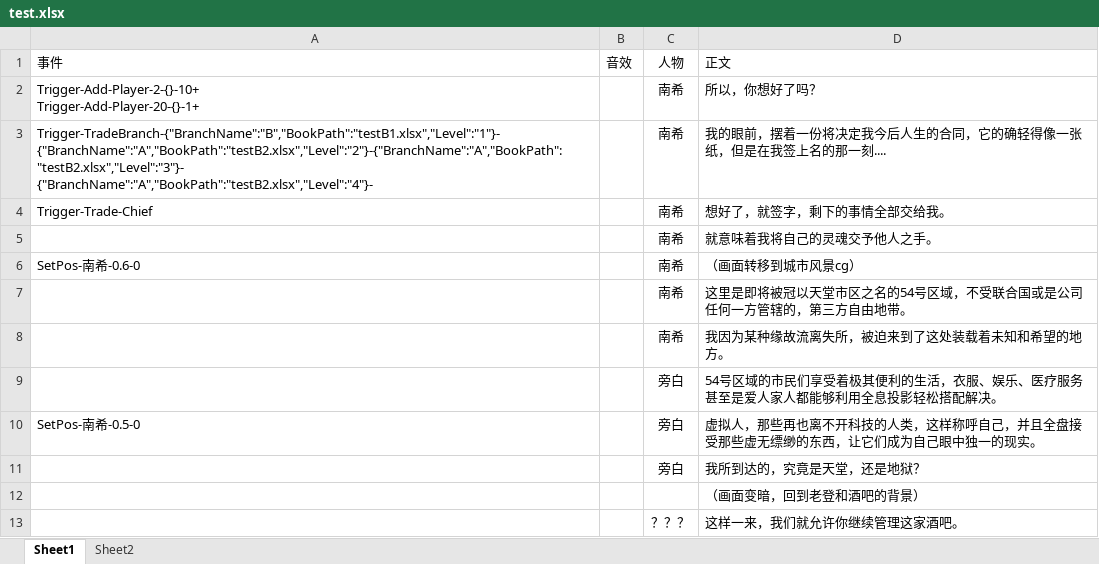
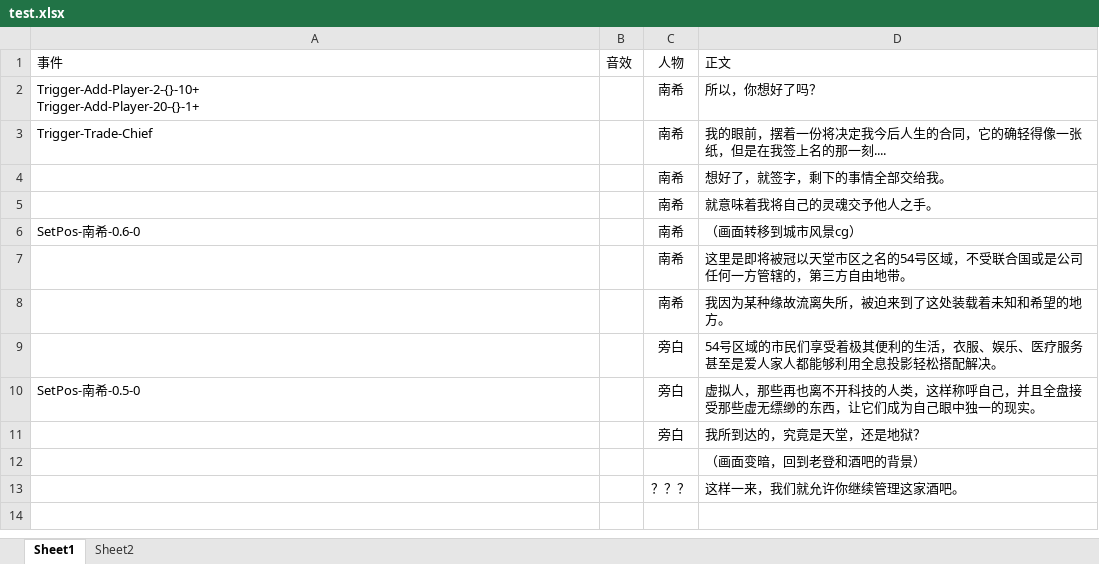
Before and after one commit to SUS-BSalt/CX_E, an Excel workbook: Assets/StreamingAssets/Book/CN/test.xlsx, sheet Sheet1, drawn as a sheet; values as stored, in another font and other column widths than the file's, no borders; removed rows and columns are numbered as before the commit, all else as after; ↵ is a line break in a cell; the diff names each change by its address in the sheet, - before the commit and + after, or states it on an @@ line.

Commit message:
MainDirector替代Starting，Trade的结束事件不再给出任何额外参数，因为分支判断移到excel内了

```diff
--- a/Assets/StreamingAssets/Book/CN/test.xlsx (sheet Sheet1)
+++ b/Assets/StreamingAssets/Book/CN/test.xlsx (sheet Sheet1)
-row 3: Trigger-TradeBranch-{"BranchName":"B","BookPath":"testB1.xlsx","Level":"1"}-{"BranchName":"A","BookPath":"testB2.xlsx","Level":"2"}-{"BranchName":"A","BookPath":"testB2.xlsx","Level":"3"}- ↵ {"BranchName":"A","BookPath":"testB2.xlsx","Level":"4"}- |  | 南希 | 我的眼前，摆着一份将决定我今后人生的合同，它的确轻得像一张纸，但是在我签上名的那一刻....
-D3: 想好了，就签字，剩下的事情全部交给我。
+D3: 我的眼前，摆着一份将决定我今后人生的合同，它的确轻得像一张纸，但是在我签上名的那一刻....
+row 4:  |  | 南希 | 想好了，就签字，剩下的事情全部交给我。
```
Also changed, not shown: 17 other files.
